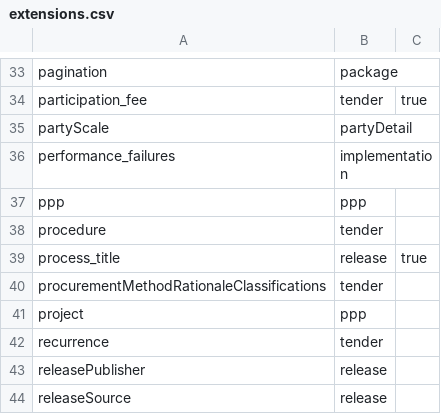
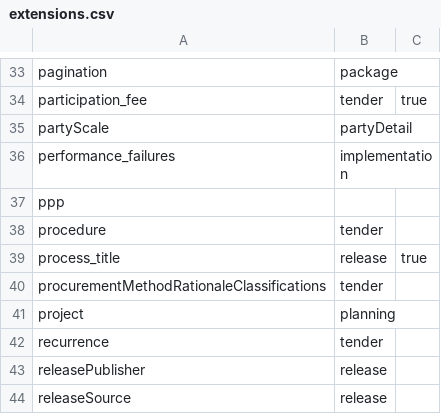
Before and after one commit to open-contracting/extension_registry, a CSV file: extensions.csv, drawn as a sheet; only a part is shown, gaps mark what is left out; the diff covers the shown part only.

Commit message:
Re-assign ppp category to other categories, to make extensions more discoverable.
- Remove eu and ppp categories
- Add document and planning categories

```diff
--- a/extensions.csv
+++ b/extensions.csv
@@ -36,3 +36,3 @@ partyScale,partyDetail,
 performance_failures,implementation,
-ppp,ppp,
+ppp,,
 procedure,tender,
@@ -40,3 +40,3 @@ process_title,release,true
 procurementMethodRationaleClassifications,tender,
-project,ppp,
+project,planning,
 recurrence,tender,
```
Also changed, not shown: 9 edited cells elsewhere in this file, 2 other files.
